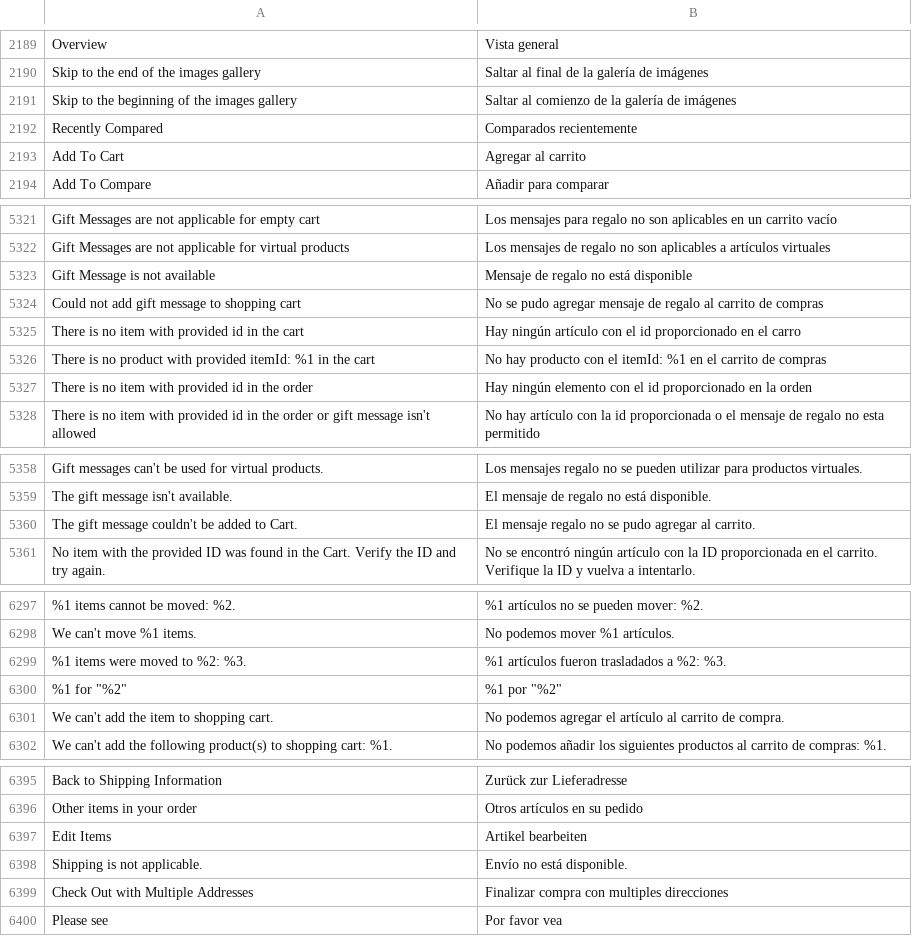
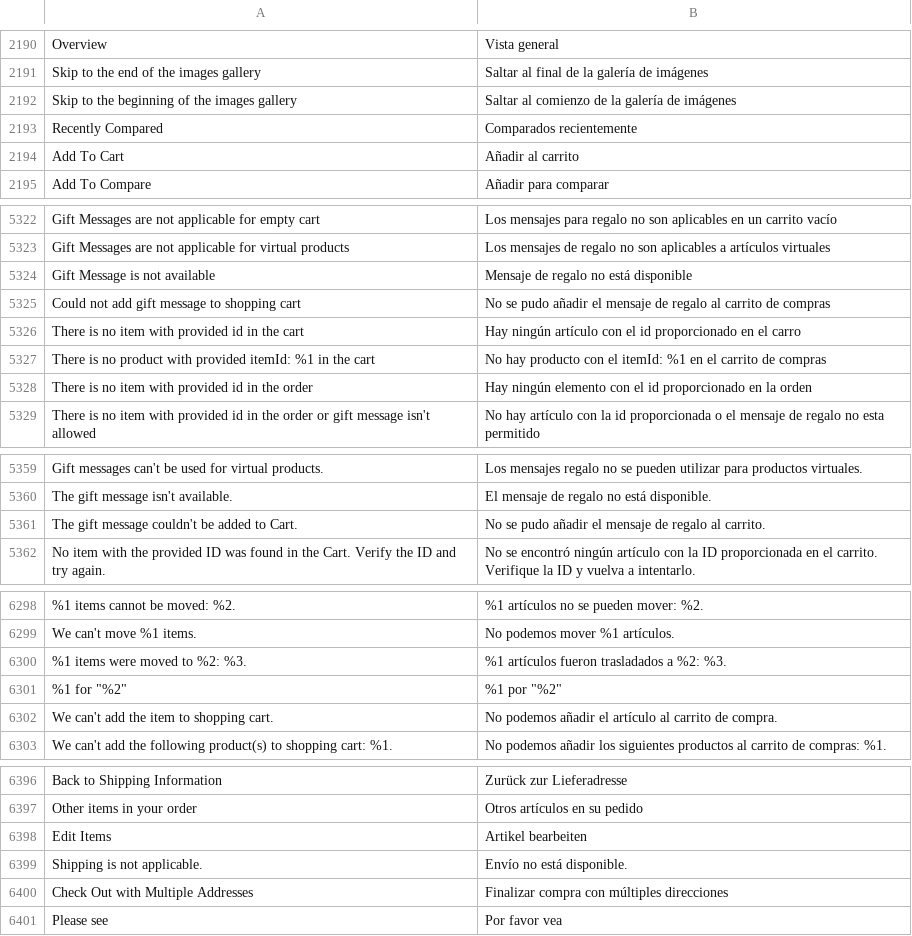
Before and after one commit to magento-l10n/language-es_ES, a CSV file: es_ES.csv, drawn as a sheet; only a part is shown, gaps mark what is left out; addresses are those after the commit; the diff covers the shown part only; the diff names each change by its address in the sheet, - before the commit and + after, or states it on an @@ line.

```diff
--- a/es_ES.csv
+++ b/es_ES.csv
-B2194: Agregar al carrito
+B2194: Añadir al carrito
-B5325: …se pudo agregar mensaje de…
+B5325: …se pudo añadir el mensaje de…
-B5361: El mensaje regalo no se pudo agregar al carrito.
+B5361: No se pudo añadir el mensaje de regalo al carrito.
-B6302: No podemos agregar el artículo…
+B6302: No podemos añadir el artículo…
-B6400: Finalizar compra con multiples direcciones
+B6400: Finalizar compra con múltiples direcciones
```
Also changed, not shown: 1 added row and 6 edited cells elsewhere in this file, 1 other file.
